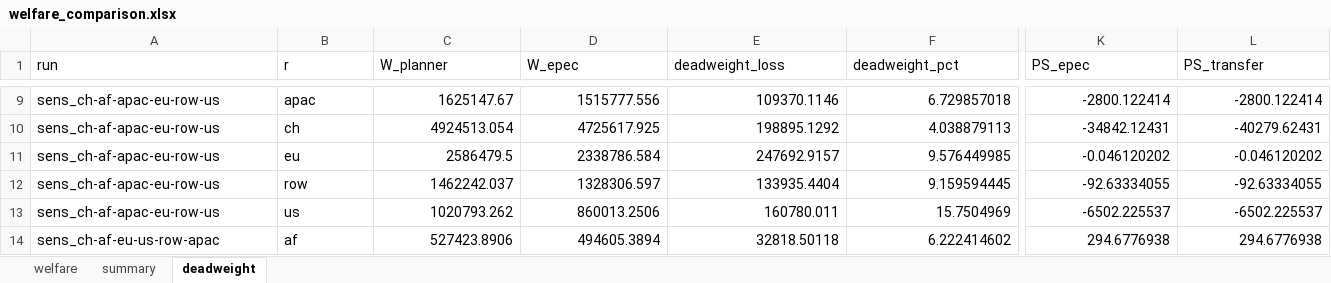
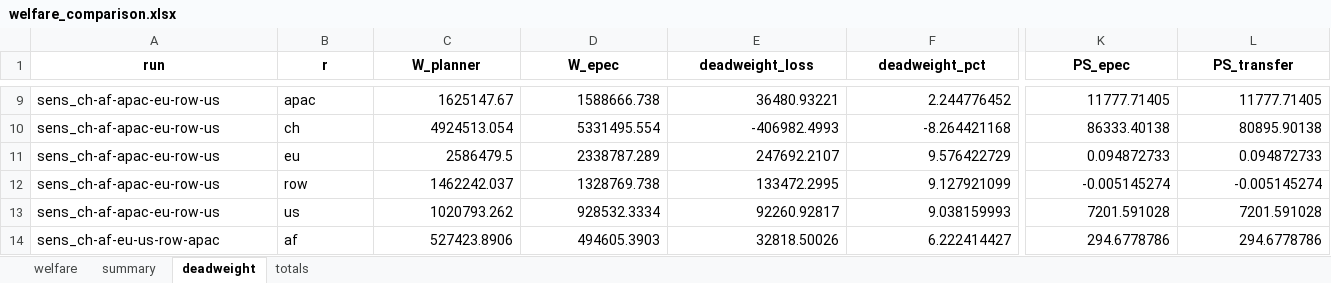
Before and after one commit to Acsekoe/SolarGeoRisk_EPEC_intertemporal, an Excel workbook: outputs/welfare_comparison.xlsx, sheet deadweight, drawn as a sheet; only a part is shown, gaps mark what is left out; values as stored, in another font and other column widths than the file's, no borders; the diff covers the shown part only; the diff names each change by its address in the sheet, - before the commit and + after, or states it on an @@ line.

```diff
--- a/outputs/welfare_comparison.xlsx (sheet deadweight)
+++ b/outputs/welfare_comparison.xlsx (sheet deadweight)
+sheet tab: totals
@@ A1:L1 bold: off → on, alignment: left → center @@
-D9 (W_epec): 1515777.556
+D9 (W_epec): 1588666.738
-E9 (deadweight_loss): 109370.1146
+E9 (deadweight_loss): 36480.93221
-F9 (deadweight_pct): 6.729857018
+F9 (deadweight_pct): 2.244776452
-K9 (PS_epec): -2800.122414
+K9 (PS_epec): 11777.71405
-L9 (PS_transfer): -2800.122414
+L9 (PS_transfer): 11777.71405
-D10 (W_epec): 4725617.925
+D10 (W_epec): 5331495.554
-E10 (deadweight_loss): 198895.1292
+E10 (deadweight_loss): -406982.4993
-F10 (deadweight_pct): 4.038879113
+F10 (deadweight_pct): -8.264421168
-K10 (PS_epec): -34842.12431
+K10 (PS_epec): 86333.40138
-L10 (PS_transfer): -40279.62431
+L10 (PS_transfer): 80895.90138
-D11 (W_epec): 2338786.584
+D11 (W_epec): 2338787.289
-E11 (deadweight_loss): 247692.9157
+E11 (deadweight_loss): 247692.2107
-F11 (deadweight_pct): 9.576449985
+F11 (deadweight_pct): 9.576422729
-K11 (PS_epec): -0.046120202
+K11 (PS_epec): 0.094872733
-L11 (PS_transfer): -0.046120202
+L11 (PS_transfer): 0.094872733
-D12 (W_epec): 1328306.597
+D12 (W_epec): 1328769.738
-E12 (deadweight_loss): 133935.4404
+E12 (deadweight_loss): 133472.2995
-F12 (deadweight_pct): 9.159594445
+F12 (deadweight_pct): 9.127921099
-K12 (PS_epec): -92.63334055
+K12 (PS_epec): -0.005145274
-L12 (PS_transfer): -92.63334055
+L12 (PS_transfer): -0.005145274
-D13 (W_epec): 860013.2506
+D13 (W_epec): 928532.3334
-E13 (deadweight_loss): 160780.011
+E13 (deadweight_loss): 92260.92817
-F13 (deadweight_pct): 15.7504969
+F13 (deadweight_pct): 9.038159993
-K13 (PS_epec): -6502.225537
+K13 (PS_epec): 7201.591028
-L13 (PS_transfer): -6502.225537
+L13 (PS_transfer): 7201.591028
-D14 (W_epec): 494605.3894
+D14 (W_epec): 494605.3903
-E14 (deadweight_loss): 32818.50118
+E14 (deadweight_loss): 32818.50026
-F14 (deadweight_pct): 6.222414602
+F14 (deadweight_pct): 6.222414427
-K14 (PS_epec): 294.6776938
+K14 (PS_epec): 294.6778786
-L14 (PS_transfer): 294.6776938
+L14 (PS_transfer): 294.6778786
```
Also changed, not shown: 6 removed rows, 161 edited cells and cell formats elsewhere in this sheet, sheet welfare, sheet summary, 10 other files.
